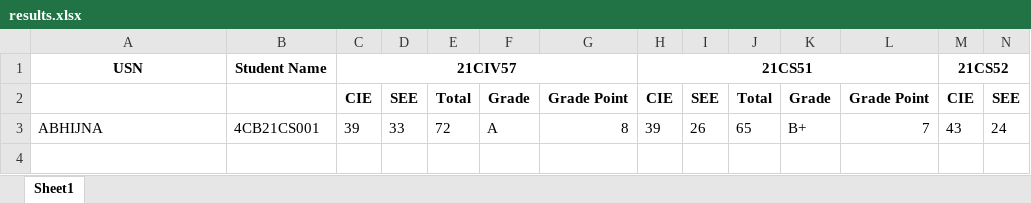
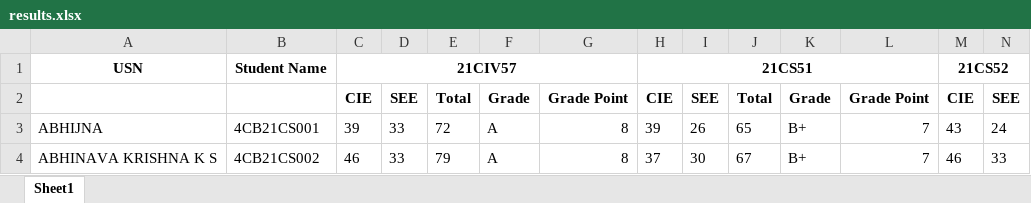
Before and after one commit to 24Lavanya/RESULT-EXTRACTION, an Excel workbook: results.xlsx, sheet Sheet1, drawn as a sheet; only a part is shown; values as stored, in another font and other column widths than the file's, no borders; rows hold the shown columns only; the diff names each change by its address in the sheet, - before the commit and + after, or states it on an @@ line.

```diff
--- a/results.xlsx (sheet Sheet1)
+++ b/results.xlsx (sheet Sheet1)
+row 4: ABHINAVA KRISHNA K S | 4CB21CS002 | 46 | 33 | 79 | A | 8 | 37 | 30 | 67 | B+ | 7 | 46 | 33
```
Also changed, not shown: 3 other files.
